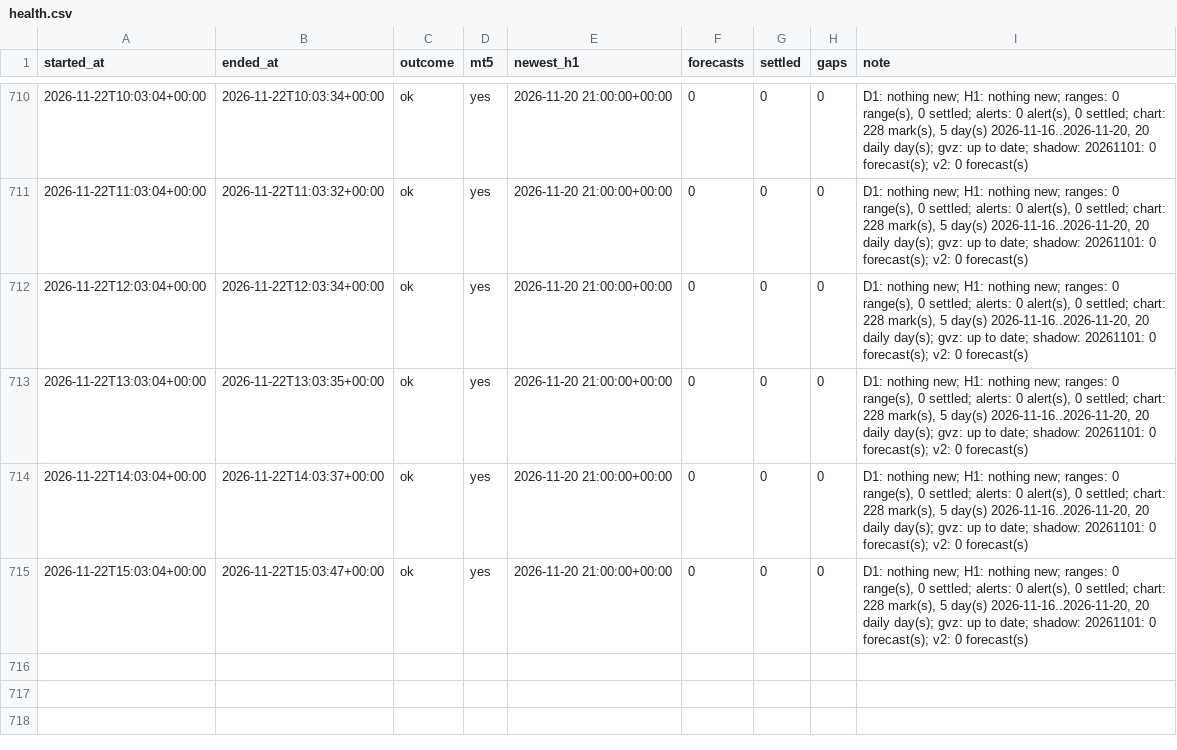
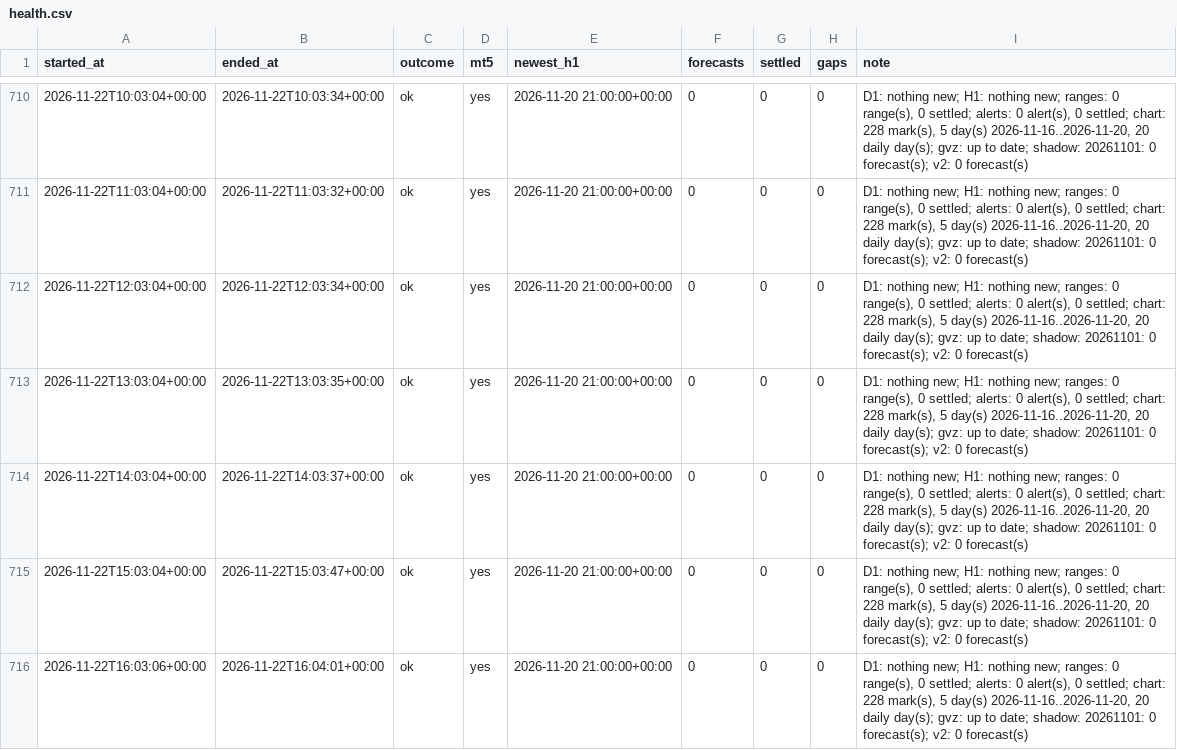
Before and after one commit to velizarMitov/EURUSD-prophet, a CSV file: results/gold/forward/health.csv, drawn as a sheet; only a part is shown, gaps mark what is left out.

```diff
--- a/results/gold/forward/health.csv
+++ b/results/gold/forward/health.csv
@@ -715 +715,2 @@ started_at,ended_at,outcome,mt5,newest_h1,forecasts,settled,gaps,note
 2026-11-22T15:03:04+00:00,2026-11-22T15:03:47+00:00,ok,yes,2026-11-20 21:00:00+00:00,0,0,0,"D1: nothing new; H1: nothing new; ranges: 0 range(s), 0 settled; alerts: 0 alert(s), 0 settled; chart: 228 mark(s), 5 day(s) 2026-11-16..2026-11-20, 20 daily day(s); gvz: up to date; shadow: 20261101: 0 forecast(s); v2: 0 forecast(s)"
+2026-11-22T16:03:06+00:00,2026-11-22T16:04:01+00:00,ok,yes,2026-11-20 21:00:00+00:00,0,0,0,"D1: nothing new; H1: nothing new; ranges: 0 range(s), 0 settled; alerts: 0 alert(s), 0 settled; chart: 228 mark(s), 5 day(s) 2026-11-16..2026-11-20, 20 daily day(s); gvz: up to date; shadow: 20261101: 0 forecast(s); v2: 0 forecast(s)"
```
Also changed, not shown: results/external_tsfm/forward/health.csv, 27 other files.
